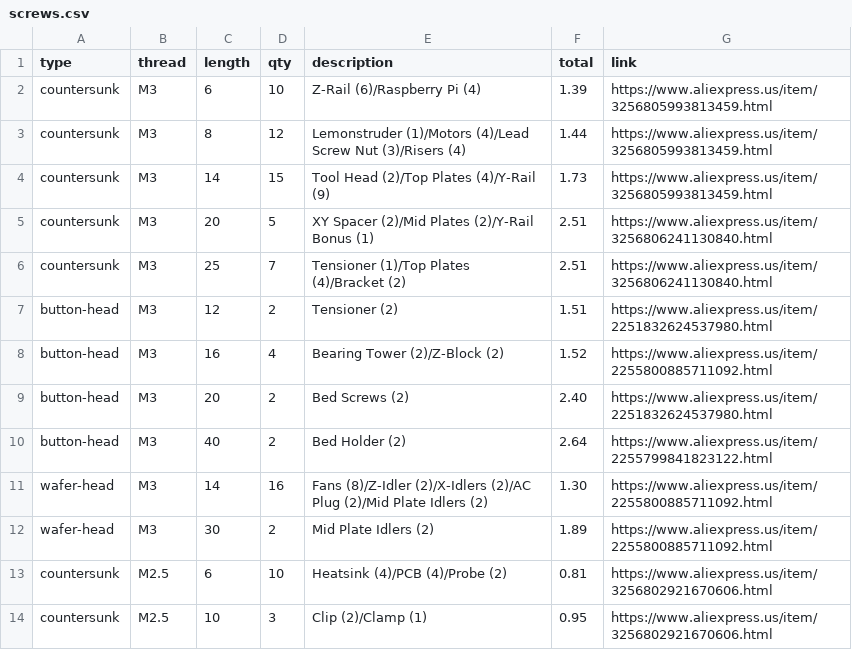
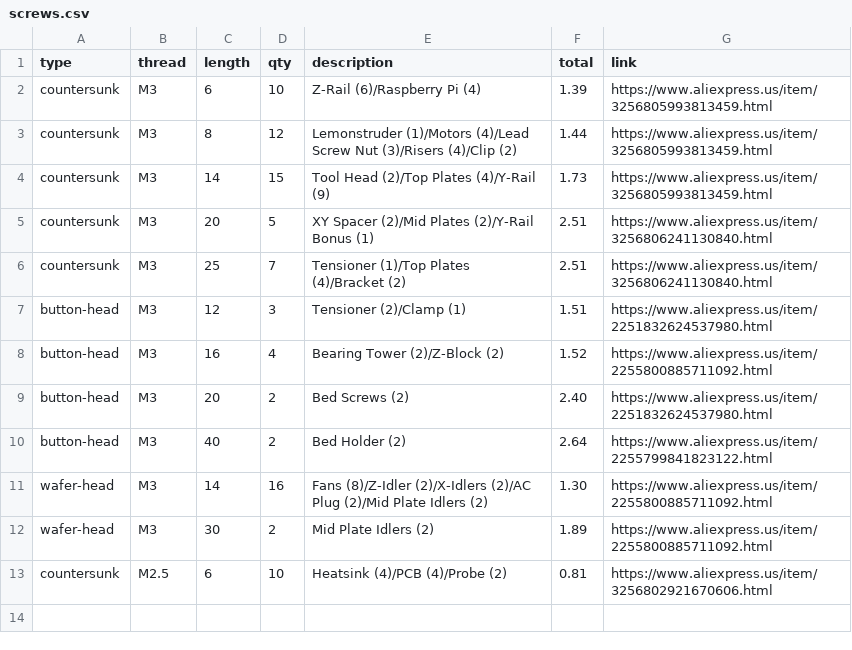
Before and after one commit to jamesloper/lemontron, a CSV file: _data/screws.csv, drawn as a sheet.

Commit message:
eliminate 10mm m2.5 screws

```diff
--- a/_data/screws.csv
+++ b/_data/screws.csv
@@ -2,3 +2,3 @@ type,thread,length,qty,description,total,link
 countersunk,M3,6,10,Z-Rail (6)/Raspberry Pi (4),1.39,https://www.aliexpress.us/item/3256805993813459.html
-countersunk,M3,8,12,Lemonstruder (1)/Motors (4)/Lead Screw Nut (3)/Risers (4),1.44,https://www.aliexpress.us/item/3256805993813459.html
+countersunk,M3,8,12,Lemonstruder (1)/Motors (4)/Lead Screw Nut (3)/Risers (4)/Clip (2),1.44,https://www.aliexpress.us/item/3256805993813459.html
 countersunk,M3,14,15,Tool Head (2)/Top Plates (4)/Y-Rail (9),1.73,https://www.aliexpress.us/item/3256805993813459.html
@@ -6,3 +6,3 @@ countersunk,M3,20,5,XY Spacer (2)/Mid Plates (2)/Y-Rail Bonus (1),2.51,https://w
 countersunk,M3,25,7,Tensioner (1)/Top Plates (4)/Bracket (2),2.51,https://www.aliexpress.us/item/3256806241130840.html
-button-head,M3,12,2,Tensioner (2),1.51,https://www.aliexpress.us/item/2251832624537980.html
+button-head,M3,12,3,Tensioner (2)/Clamp (1),1.51,https://www.aliexpress.us/item/2251832624537980.html
 button-head,M3,16,4,Bearing Tower (2)/Z-Block (2),1.52,https://www.aliexpress.us/item/2255800885711092.html
@@ -13,2 +13 @@ wafer-head,M3,30,2,Mid Plate Idlers (2),1.89,https://www.aliexpress.us/item/2255
 countersunk,M2.5,6,10,Heatsink (4)/PCB (4)/Probe (2),0.81,https://www.aliexpress.us/item/3256802921670606.html
-countersunk,M2.5,10,3,Clip (2)/Clamp (1),0.95,https://www.aliexpress.us/item/3256802921670606.html
```
Also changed, not shown: 4 other files.
